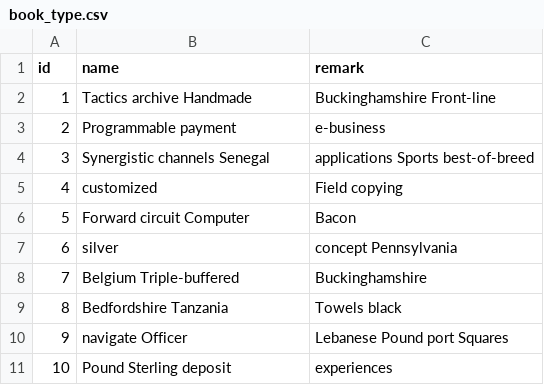
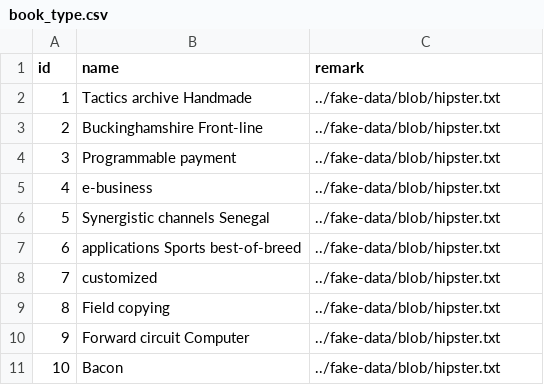
Before and after one commit to zhengchalei/book-manager, a CSV file: src/main/resources/config/liquibase/fake-data/book_type.csv, drawn as a sheet.

```diff
--- a/src/main/resources/config/liquibase/fake-data/book_type.csv
+++ b/src/main/resources/config/liquibase/fake-data/book_type.csv
@@ -1,11 +1,11 @@
 id;name;remark
-1;Tactics archive Handmade;Buckinghamshire Front-line
-2;Programmable payment;e-business
-3;Synergistic channels Senegal;applications Sports best-of-breed
-4;customized;Field copying
-5;Forward circuit Computer;Bacon
-6;silver;concept Pennsylvania
-7;Belgium Triple-buffered;Buckinghamshire
-8;Bedfordshire Tanzania;Towels black
-9;navigate Officer;Lebanese Pound port Squares
-10;Pound Sterling deposit;experiences
+1;Tactics archive Handmade;../fake-data/blob/hipster.txt
+2;Buckinghamshire Front-line;../fake-data/blob/hipster.txt
+3;Programmable payment;../fake-data/blob/hipster.txt
+4;e-business;../fake-data/blob/hipster.txt
+5;Synergistic channels Senegal;../fake-data/blob/hipster.txt
+6;applications Sports best-of-breed;../fake-data/blob/hipster.txt
+7;customized;../fake-data/blob/hipster.txt
+8;Field copying;../fake-data/blob/hipster.txt
+9;Forward circuit Computer;../fake-data/blob/hipster.txt
+10;Bacon;../fake-data/blob/hipster.txt
```
Also changed, not shown: src/main/resources/config/liquibase/fake-data/book.csv, 27 other files.
